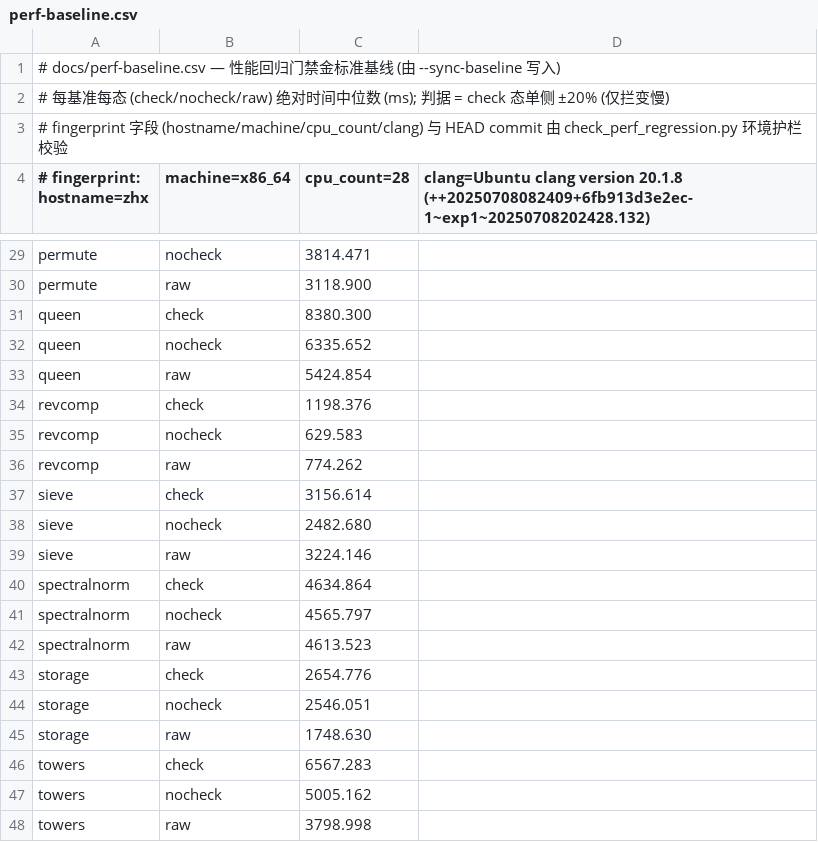
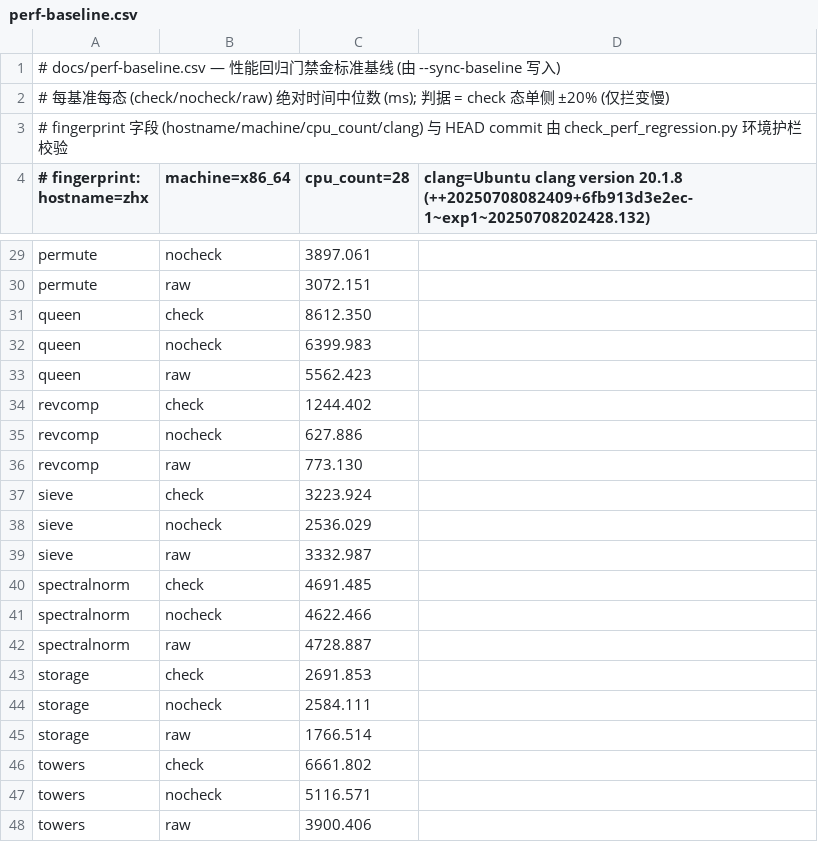
Before and after one commit to FDU-SSR/yian-lang, a CSV file: docs/perf-baseline.csv, drawn as a sheet; only a part is shown, gaps mark what is left out; the diff covers the shown part only; the diff names each change by its address in the sheet, - before the commit and + after, or states it on an @@ line.

```diff
--- a/docs/perf-baseline.csv
+++ b/docs/perf-baseline.csv
-C29 (cpu_count=28): 3814.471
+C29 (cpu_count=28): 3897.061
-C30 (cpu_count=28): 3118.900
+C30 (cpu_count=28): 3072.151
-C31 (cpu_count=28): 8380.300
+C31 (cpu_count=28): 8612.350
-C32 (cpu_count=28): 6335.652
+C32 (cpu_count=28): 6399.983
-C33 (cpu_count=28): 5424.854
+C33 (cpu_count=28): 5562.423
-C34 (cpu_count=28): 1198.376
+C34 (cpu_count=28): 1244.402
-C35 (cpu_count=28): 629.583
+C35 (cpu_count=28): 627.886
-C36 (cpu_count=28): 774.262
+C36 (cpu_count=28): 773.130
-C37 (cpu_count=28): 3156.614
+C37 (cpu_count=28): 3223.924
-C38 (cpu_count=28): 2482.680
+C38 (cpu_count=28): 2536.029
-C39 (cpu_count=28): 3224.146
+C39 (cpu_count=28): 3332.987
-C40 (cpu_count=28): 4634.864
+C40 (cpu_count=28): 4691.485
-C41 (cpu_count=28): 4565.797
+C41 (cpu_count=28): 4622.466
-C42 (cpu_count=28): 4613.523
+C42 (cpu_count=28): 4728.887
-C43 (cpu_count=28): 2654.776
+C43 (cpu_count=28): 2691.853
-C44 (cpu_count=28): 2546.051
+C44 (cpu_count=28): 2584.111
-C45 (cpu_count=28): 1748.630
+C45 (cpu_count=28): 1766.514
-C46 (cpu_count=28): 6567.283
+C46 (cpu_count=28): 6661.802
-C47 (cpu_count=28): 5005.162
+C47 (cpu_count=28): 5116.571
-C48 (cpu_count=28): 3798.998
+C48 (cpu_count=28): 3900.406
```
Also changed, not shown: 23 edited cells elsewhere in this file, docs/performance.csv, 1 other file.
